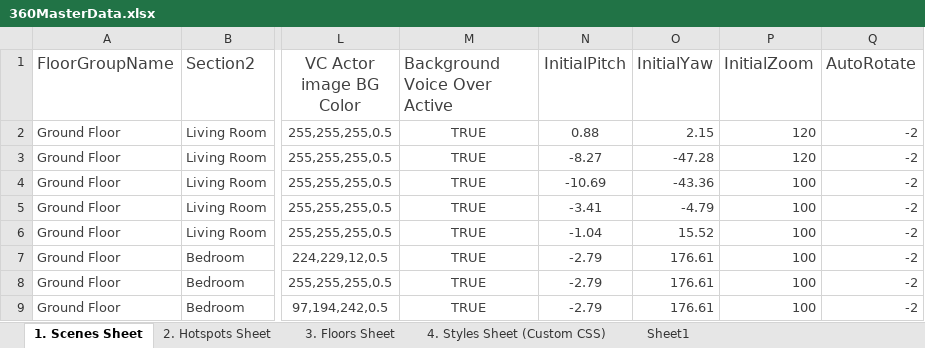
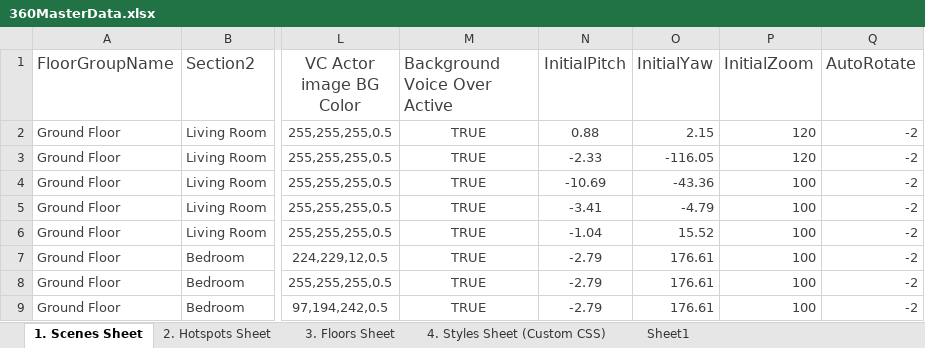
Before and after one commit to Rmoosa2014/vr-tour, an Excel workbook: 360MasterData.xlsx, sheet 1. Scenes Sheet, drawn as a sheet; only a part is shown, gaps mark what is left out; values as stored, in another font and other column widths than the file's, no borders; conditional formats and table styles not drawn; the diff names each change by its address in the sheet, - before the commit and + after, or states it on an @@ line.

Commit message:
Add files via upload

```diff
--- a/360MasterData.xlsx (sheet 1. Scenes Sheet)
+++ b/360MasterData.xlsx (sheet 1. Scenes Sheet)
-N3 (InitialPitch): -8.27
+N3 (InitialPitch): -2.33
-O3 (InitialYaw): -47.28
+O3 (InitialYaw): -116.05
```
